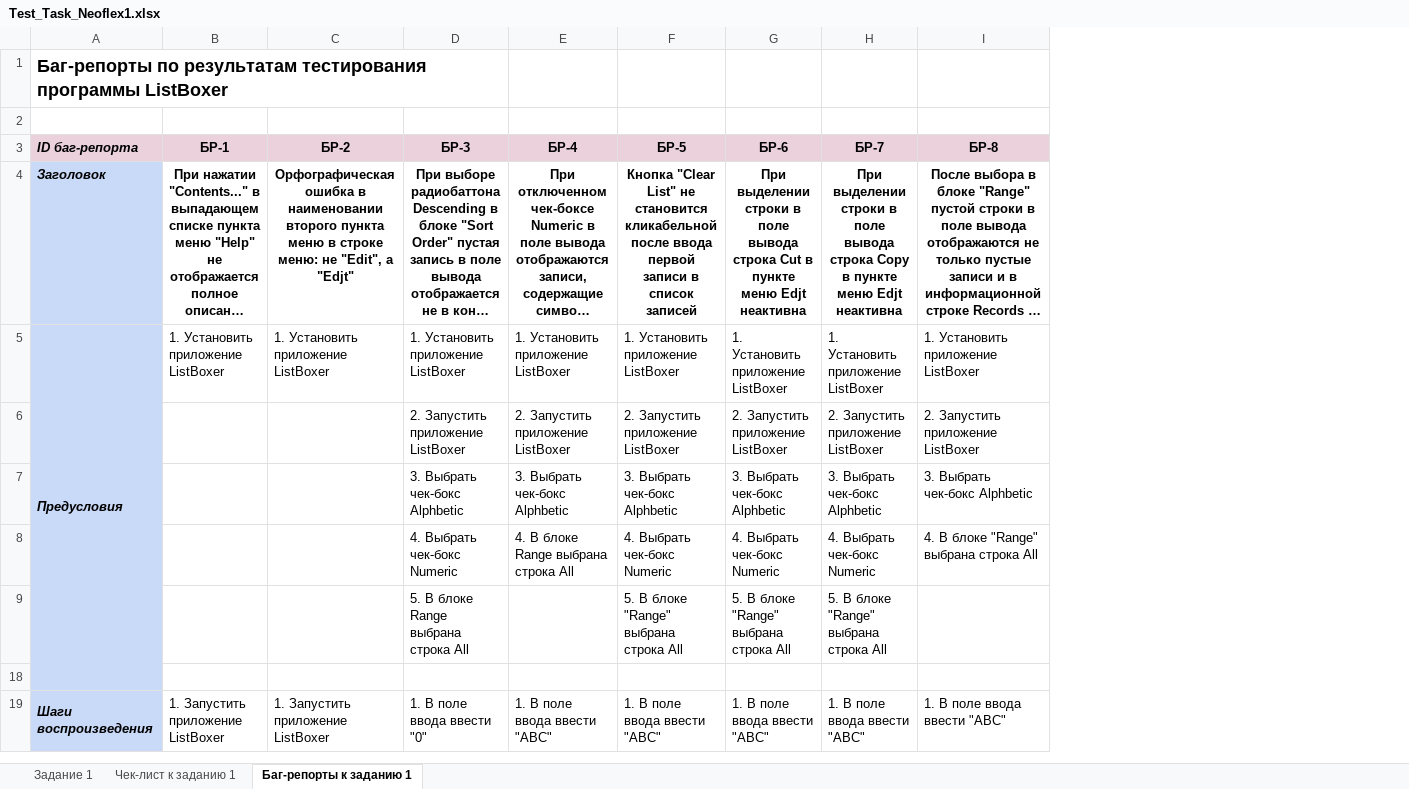
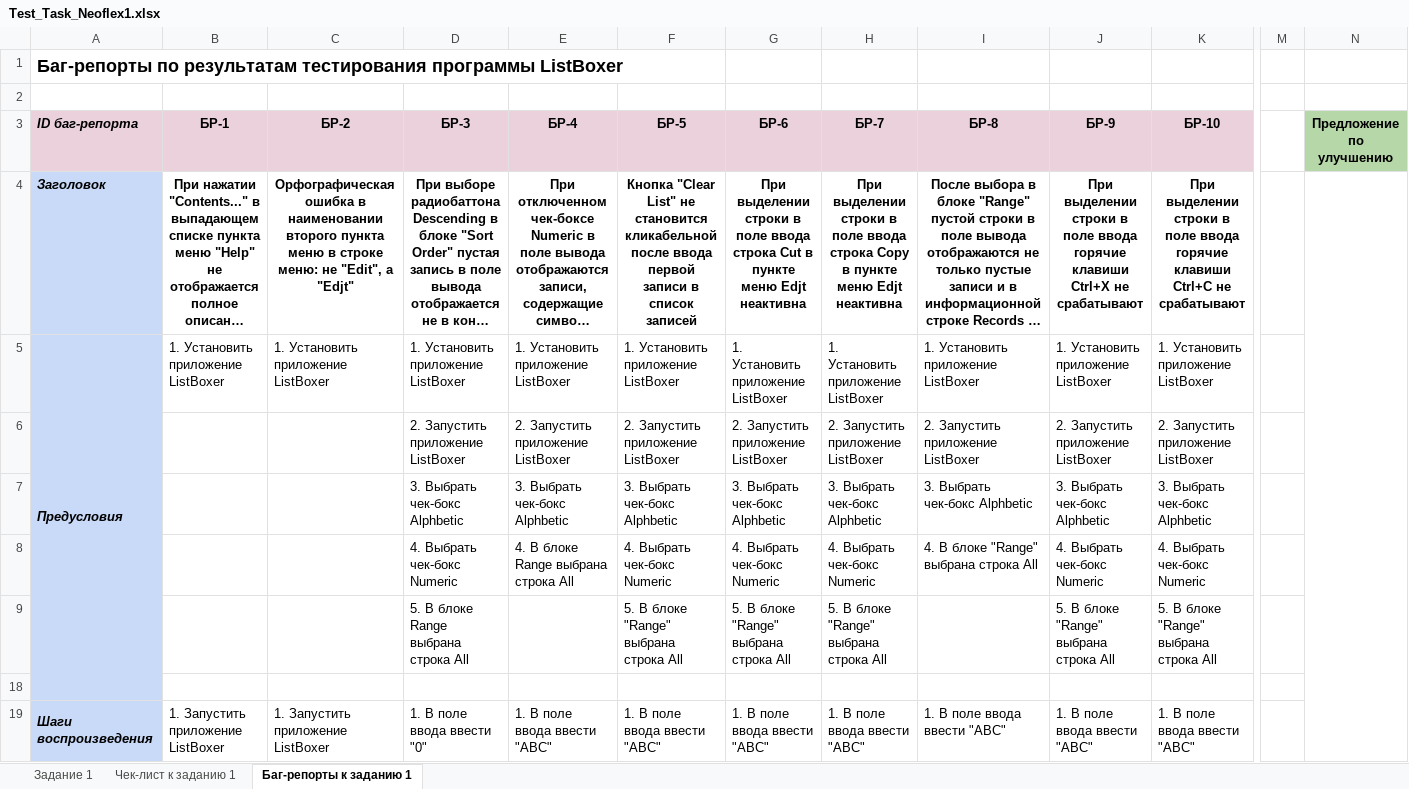
Before and after one commit to megayana/ALearningIsALight, an Excel workbook: Test_Task_Neoflex1.xlsx, sheet Баг-репорты к заданию 1, drawn as a sheet; only a part is shown, gaps mark what is left out; long unchanged cells end in …; values as stored, in another font and other column widths than the file's, no borders; charts and pictures not drawn; removed rows and columns are numbered as before the commit, all else as after; the diff covers the shown part only; the diff names each change by its address in the sheet, - before the commit and + after, or states it on an @@ line.

Commit message:
Тестовое задание Desktop-приложение

```diff
--- a/Test_Task_Neoflex1.xlsx (sheet Баг-репорты к заданию 1)
+++ b/Test_Task_Neoflex1.xlsx (sheet Баг-репорты к заданию 1)
+column J (БР-9), rows 4-19: При выделении строки в поле ввода горячие клавиши Ctrl+X не срабатывают | 1. Установить приложение ListBoxer | 2. Запустить приложение ListBoxer | 3. Выбрать чек-бокс Alphbetic | 4. Выбрать чек-бокс Numeric | 5. В блоке "Range" выбрана строка All |  | 1. В поле ввода ввести "ABC"
@@ column K (БР-10) unhidden, rows 4-19: При выделении строки в поле ввода горячие клавиши Ctrl+С не срабатывают | 1. Установить приложение ListBoxer | 2. Запустить приложение ListBoxer | 3. Выбрать чек-бокс Alphbetic | 4. Выбрать чек-бокс Numeric | 5. В блоке "Range" выбрана строка All |  | 1. В поле ввода ввести "ABC" @@
+column M, empty
+column N (Предложение по улучшению), empty
-A1:D1 merged
-G4 (БР-6): …в поле вывода строка Cut…
+G4 (БР-6): …в поле ввода строка Cut…
-H4 (БР-7): …в поле вывода строка Copy…
+H4 (БР-7): …в поле ввода строка Copy…
```
Also changed, not shown: 4 edited cells elsewhere in this sheet, sheet Чек-лист к заданию 1, charts or pictures.
